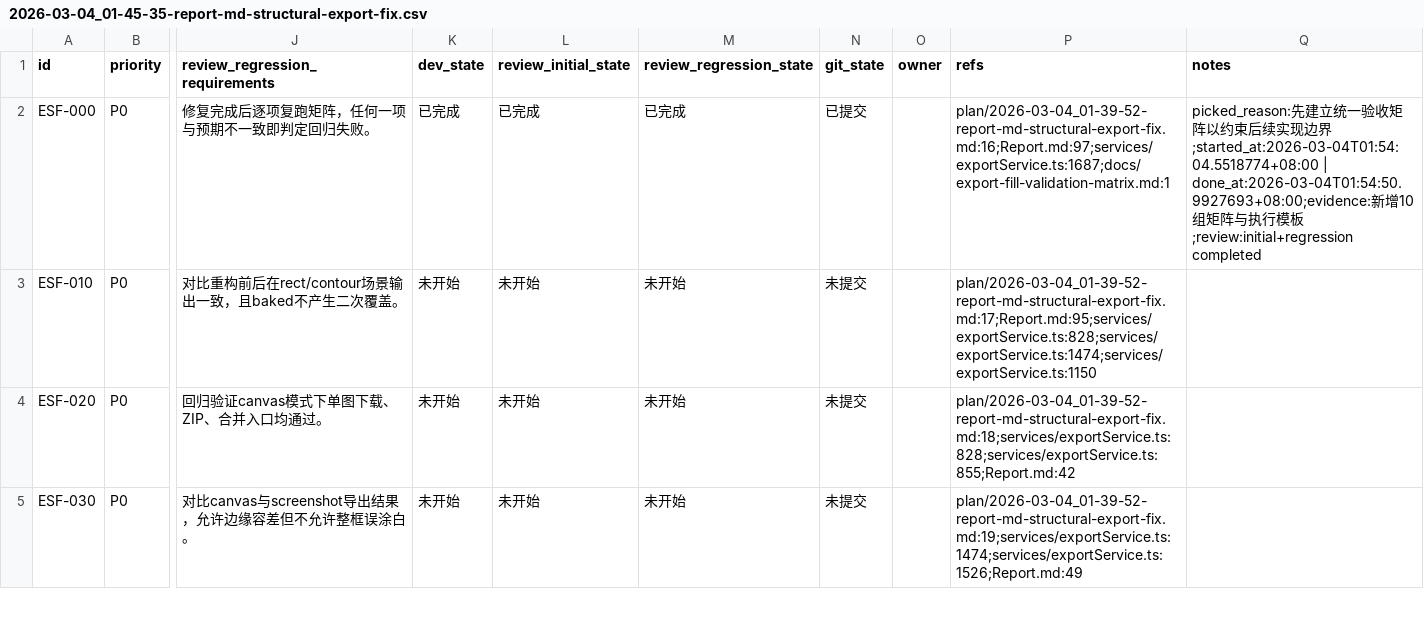
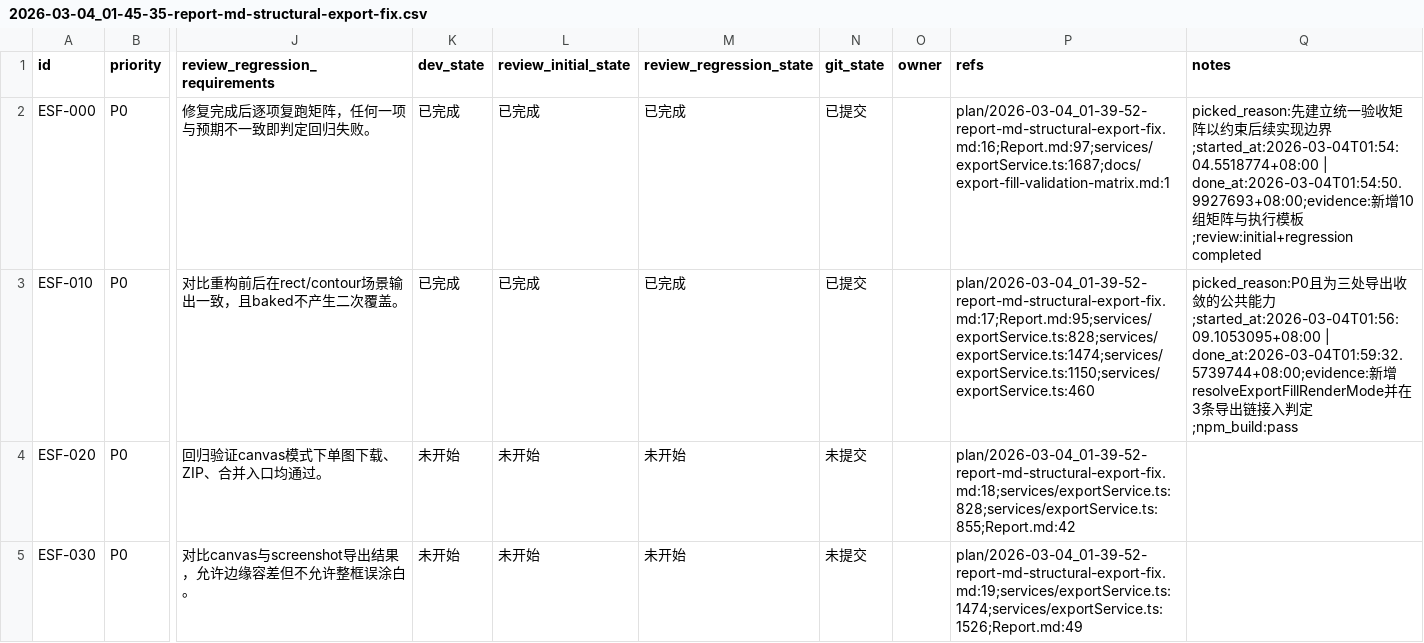
Before and after one commit to yunshaochu/mangatype-live, a CSV file: issues/2026-03-04_01-45-35-report-md-structural-export-fix.csv, drawn as a sheet; only a part is shown, gaps mark what is left out; the diff names each change by its address in the sheet, - before the commit and + after, or states it on an @@ line.

```diff
--- a/issues/2026-03-04_01-45-35-report-md-structural-export-fix.csv
+++ b/issues/2026-03-04_01-45-35-report-md-structural-export-fix.csv
-K3 (dev_state): 未开始
+K3 (dev_state): 已完成
-L3 (review_initial_state): 未开始
+L3 (review_initial_state): 已完成
-M3 (review_regression_state): 未开始
+M3 (review_regression_state): 已完成
-N3 (git_state): 未提交
+N3 (git_state): 已提交
-P3 (refs): plan/2026-03-04_01-39-52-report-md-structural-export-fix.md:17;Report.md:95;services/exportService.ts:828;services/exportService.ts:1474;services/exportService.ts:1150
+P3 (refs): plan/2026-03-04_01-39-52-report-md-structural-export-fix.md:17;Report.md:95;services/exportService.ts:828;services/exportService.ts:1474;services/exportService.ts:1150;services/exportService.ts:460
-Q3 (notes): (empty)
+Q3 (notes): picked_reason:P0且为三处导出收敛的公共能力;started_at:2026-03-04T01:56:09.1053095+08:00 | done_at:2026-03-04T01:59:32.5739744+08:00;evidence:新增resolveExportFillRenderMode并在3条导出链接入判定;npm_build:pass
```
Also changed, not shown: 1 other file.
